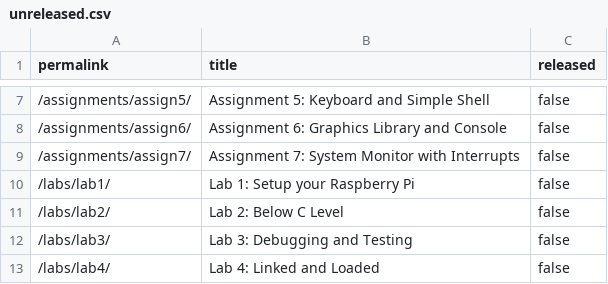
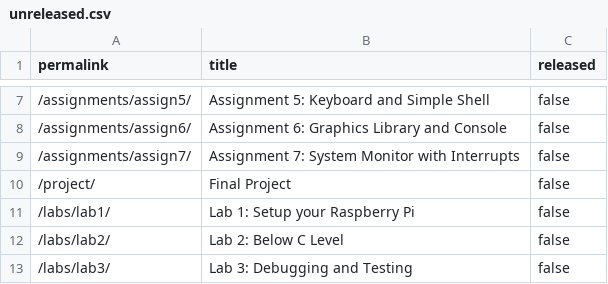
Before and after one commit to stevenstmai/cs107e.github.io, a CSV file: _data/unreleased.csv, drawn as a sheet; only a part is shown, gaps mark what is left out; the shorter side is filled out with more unchanged rows.

Commit message:
unrelease project to confirm remove from mirror commit 505e7f64e58beba6b021c1a0b4ee8dc42ea92ff6 Author: Julie Zelenski <zelenski@cs.stanford.edu> Date:   Sun Mar 27 18:43:45 2022 -0700
    unrelease project to confirm remove from mirror

```diff
--- a/_data/unreleased.csv
+++ b/_data/unreleased.csv
@@ -9,2 +9,3 @@ permalink,title,released
 "/assignments/assign7/","Assignment 7: System Monitor with Interrupts",false
+"/project/","Final Project",false
 "/labs/lab1/","Lab 1: Setup your Raspberry Pi",false
```
Also changed, not shown: 2 other files.
